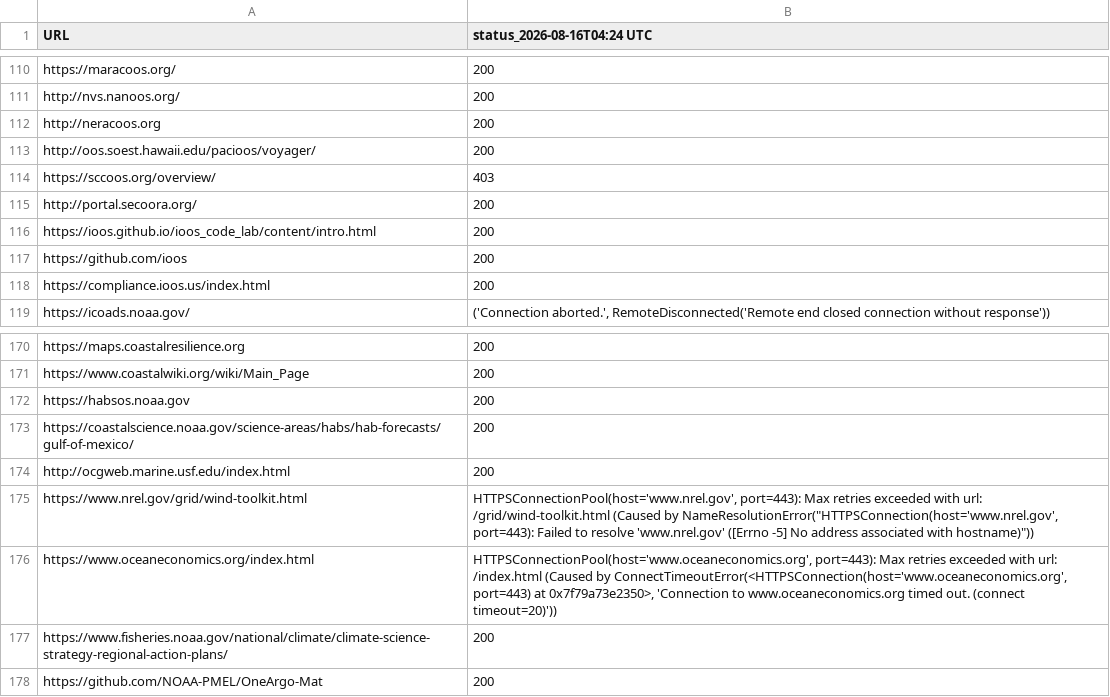
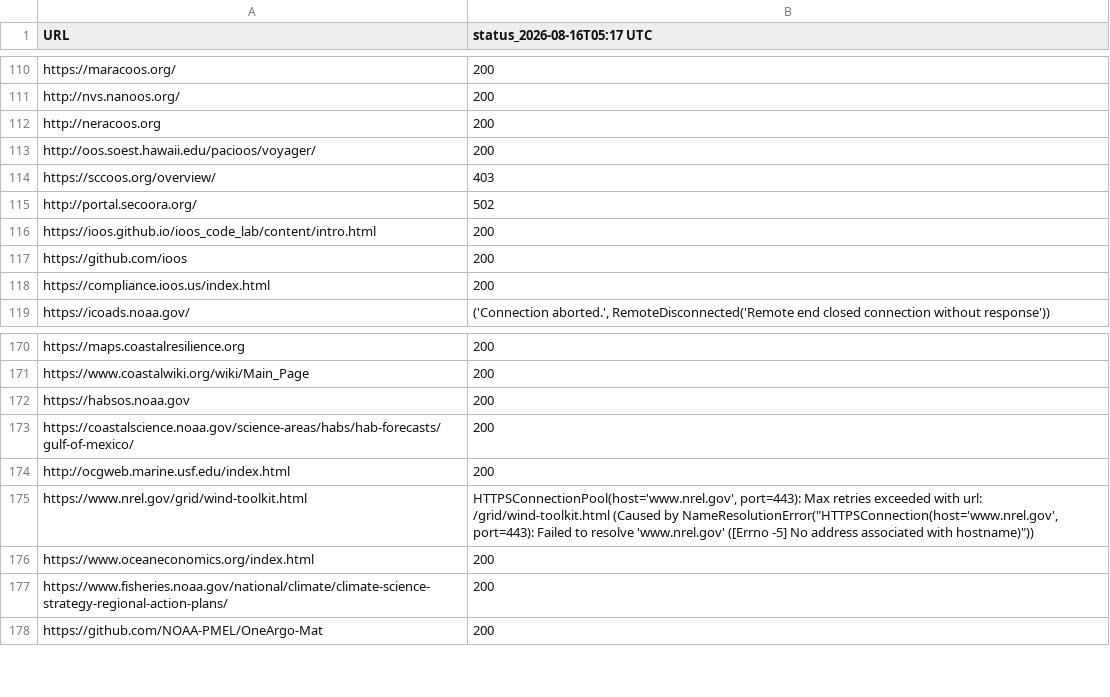
Before and after one commit to MathewBiddle/check_websites, a CSV file: website_status.csv, drawn as a sheet; only a part is shown, gaps mark what is left out; the diff names each change by its address in the sheet, - before the commit and + after, or states it on an @@ line.

```diff
--- a/website_status.csv
+++ b/website_status.csv
-B1: status_2026-08-16T04:24 UTC
+B1: status_2026-08-16T05:17 UTC
-B115 (status_2026-08-16T05:17 UTC): 200
+B115 (status_2026-08-16T05:17 UTC): 502
-B176 (status_2026-08-16T05:17 UTC): HTTPSConnectionPool(host='www.oceaneconomics.org', port=443): Max retries exceeded with url: /index.html (Caused by ConnectTimeoutError(<HTTPSConnection(host='www.oceaneconomics.org', port=443) at 0x7f79a73e2350>, 'Connection to www.oceaneconomics.org timed out. (connect timeout=20)'))
+B176 (status_2026-08-16T05:17 UTC): 200
```
Also changed, not shown: 1 other file.
